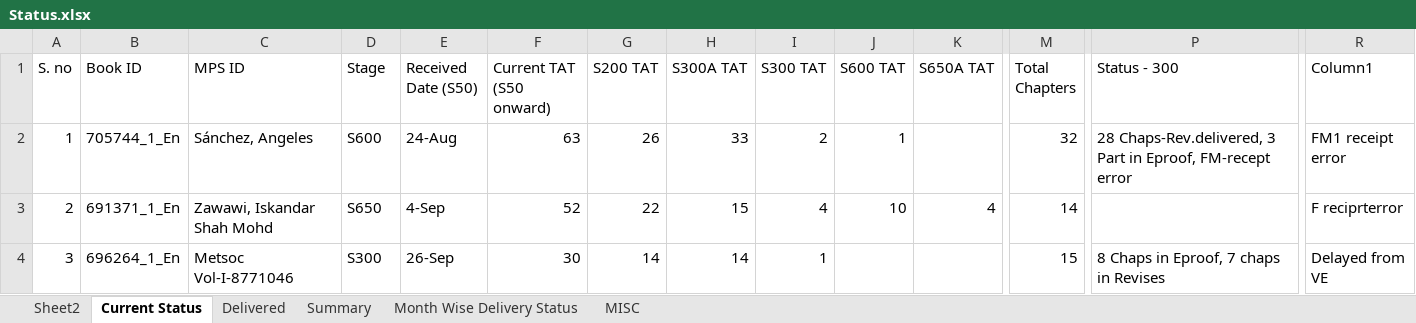
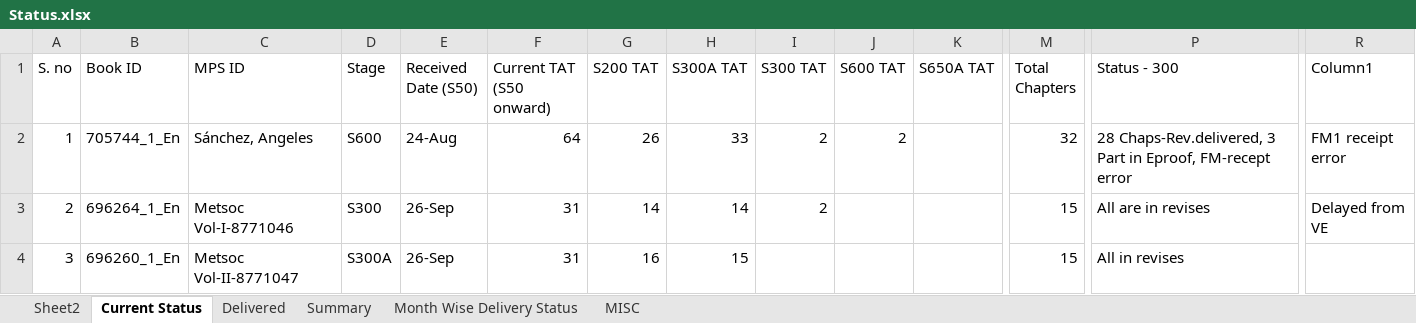
Before and after one commit to Gullu-puda/sn-dashboard, an Excel workbook: Status.xlsx, sheet Current Status, drawn as a sheet; only a part is shown, gaps mark what is left out; values as stored, in another font and other column widths than the file's, no cell formats; table styles not drawn; the diff covers the shown part only; the diff names each change by its address in the sheet, - before the commit and + after, or states it on an @@ line.

Commit message:
Update Status.xlsx

```diff
--- a/Status.xlsx (sheet Current Status)
+++ b/Status.xlsx (sheet Current Status)
-F2 (Current TAT (S50 onward)): 63
+F2 (Current TAT (S50 onward)): 64
-J2 (S600 TAT): 1
+J2 (S600 TAT): 2
-B3 (Book ID): 691371_1_En
+B3 (Book ID): 696264_1_En
-C3 (MPS ID): Zawawi, Iskandar Shah Mohd
+C3 (MPS ID): Metsoc Vol-I-8771046
-D3 (Stage): S650
+D3 (Stage): S300
-E3 (Received Date (S50)): 4-Sep
+E3 (Received Date (S50)): 26-Sep
-F3 (Current TAT (S50 onward)): 52
+F3 (Current TAT (S50 onward)): 31
-G3 (S200 TAT): 22
+G3 (S200 TAT): 14
-H3 (S300A TAT): 15
+H3 (S300A TAT): 14
-I3 (S300 TAT): 4
+I3 (S300 TAT): 2
-J3 (S600 TAT): 10
+J3 (S600 TAT): (empty)
-K3 (S650A TAT): 4
+K3 (S650A TAT): (empty)
-M3 (Total Chapters): 14
+M3 (Total Chapters): 15
-P3 (Status - 300): (empty)
+P3 (Status - 300): All are in revises
-R3 (Column1): F reciprterror
+R3 (Column1): Delayed from VE
-B4 (Book ID): 696264_1_En
+B4 (Book ID): 696260_1_En
-C4 (MPS ID): Metsoc Vol-I-8771046
+C4 (MPS ID): Metsoc Vol-II-8771047
-D4 (Stage): S300
+D4 (Stage): S300A
-F4 (Current TAT (S50 onward)): 30
+F4 (Current TAT (S50 onward)): 31
-G4 (S200 TAT): 14
+G4 (S200 TAT): 16
-H4 (S300A TAT): 14
+H4 (S300A TAT): 15
-I4 (S300 TAT): 1
+I4 (S300 TAT): (empty)
-P4 (Status - 300): 8 Chaps in Eproof, 7 chaps in Revises
+P4 (Status - 300): All in revises
-R4 (Column1): Delayed from VE
+R4 (Column1): (empty)
```
Also changed, not shown: 1 added row, 1 removed row and 306 edited cells elsewhere in this sheet, sheet Delivered, sheet MISC, sheet Summary, sheet Sheet2, sheet Month Wise Delivery Status, cell formats, formulas that keep their value, hidden cells.
